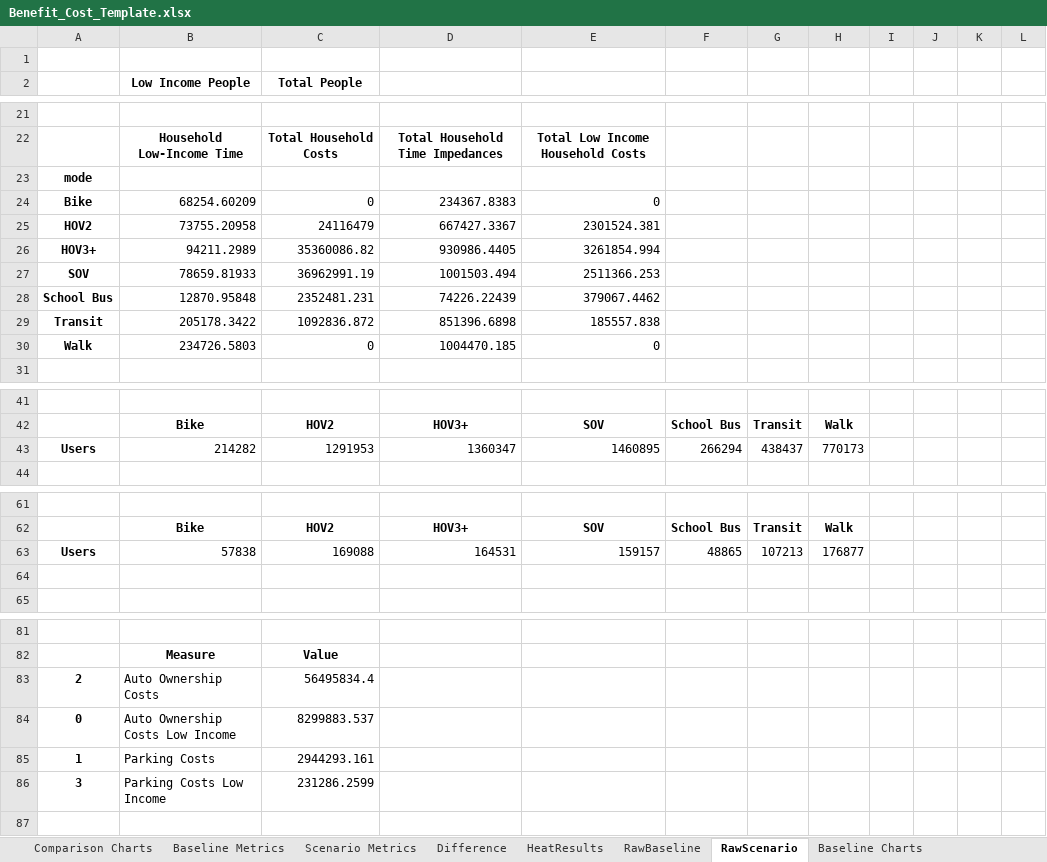
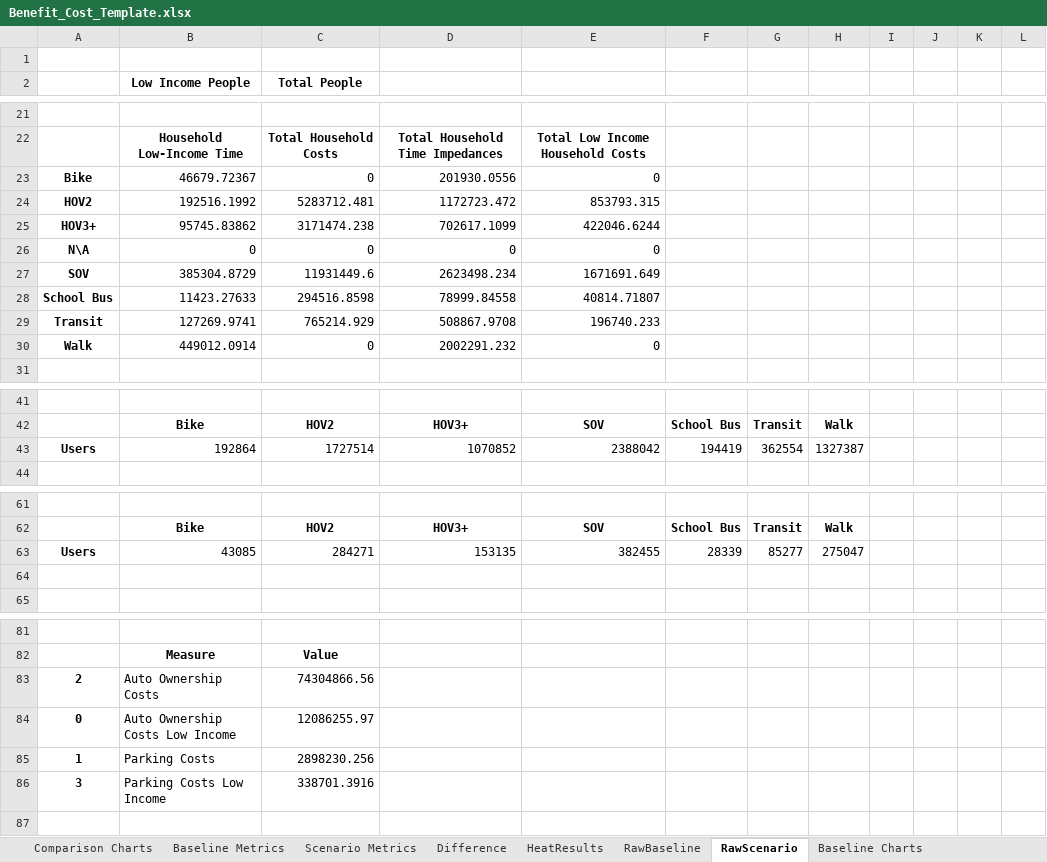
Before and after one commit to psrc/soundcast, an Excel workbook: output_templates/Benefit_Cost_Template.xlsx, sheet RawScenario, drawn as a sheet; only a part is shown, gaps mark what is left out; values as stored, in another font and other column widths than the file's, no borders; removed rows and columns are numbered as before the commit, all else as after; the diff covers the shown part only; the diff names each change by its address in the sheet, - before the commit and + after, or states it on an @@ line.

```diff
--- a/output_templates/Benefit_Cost_Template.xlsx (sheet RawScenario)
+++ b/output_templates/Benefit_Cost_Template.xlsx (sheet RawScenario)
-row 23: mode
-B23 (Low Income People): 68254.60209
+B23 (Low Income People): 46679.72367
-D23: 234367.8383
+D23: 201930.0556
-row 25: HOV2 | 73755.20958 | 24116479 | 667427.3367 | 2301524.381
-row 26: HOV3+ | 94211.2989 | 35360086.82 | 930986.4405 | 3261854.994
-row 27: SOV | 78659.81933 | 36962991.19 | 1001503.494 | 2511366.253
-row 28: School Bus | 12870.95848 | 2352481.231 | 74226.22439 | 379067.4462
-row 29: Transit | 205178.3422 | 1092836.872 | 851396.6898 | 185557.838
+row 24: HOV2 | 192516.1992 | 5283712.481 | 1172723.472 | 853793.315
+row 25: HOV3+ | 95745.83862 | 3171474.238 | 702617.1099 | 422046.6244
+row 26: N\A | 0 | 0 | 0 | 0
+row 27: SOV | 385304.8729 | 11931449.6 | 2623498.234 | 1671691.649
+row 28: School Bus | 11423.27633 | 294516.8598 | 78999.84558 | 40814.71807
+row 29: Transit | 127269.9741 | 765214.929 | 508867.9708 | 196740.233
-B30 (Low Income People): 234726.5803
+B30 (Low Income People): 449012.0914
-D30: 1004470.185
+D30: 2002291.232
-row 43: Users | 214282 | 1291953 | 1360347 | 1460895 | 266294 | 438437 | 770173
+row 43: Users | 192864 | 1727514 | 1070852 | 2388042 | 194419 | 362554 | 1327387
-row 63: Users | 57838 | 169088 | 164531 | 159157 | 48865 | 107213 | 176877
+row 63: Users | 43085 | 284271 | 153135 | 382455 | 28339 | 85277 | 275047
-C83 (Total People): 56495834.4
+C83 (Total People): 74304866.56
-C84 (Total People): 8299883.537
+C84 (Total People): 12086255.97
-C85 (Total People): 2944293.161
+C85 (Total People): 2898230.256
-C86 (Total People): 231286.2599
+C86 (Total People): 338701.3916
```
Also changed, not shown: 30 added rows, 10 removed rows and 32 edited cells elsewhere in this sheet, sheet RawBaseline, sheet Baseline Metrics, sheet Scenario Metrics, sheet Difference, formulas that keep their value, charts or pictures.
